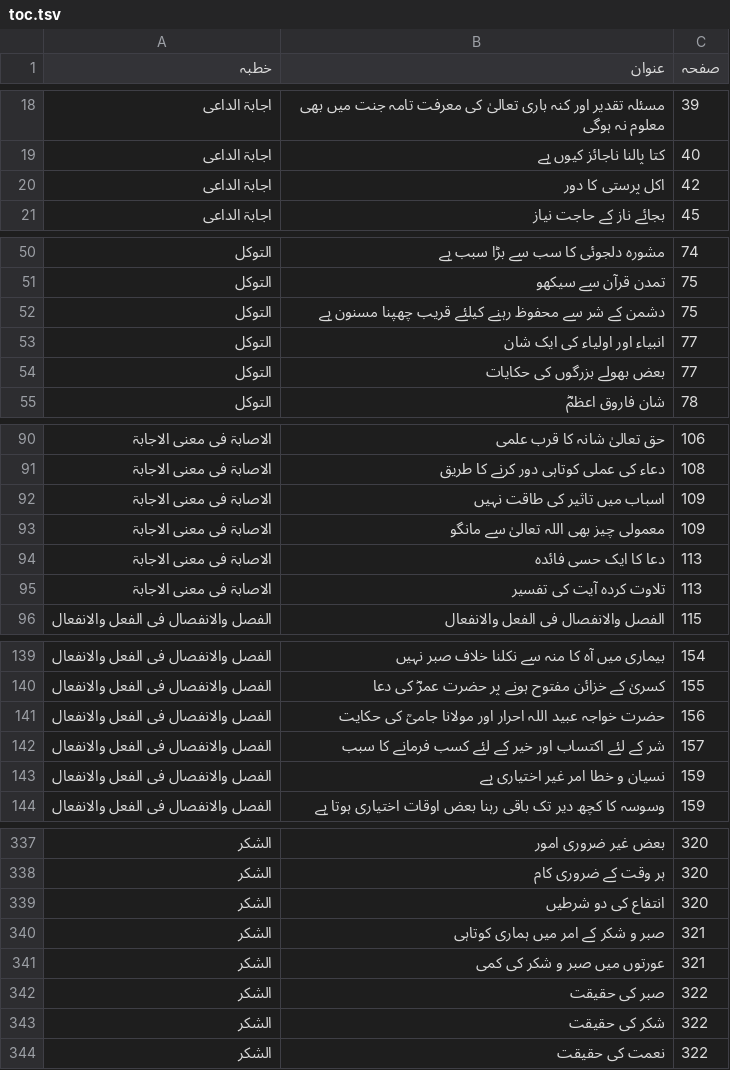
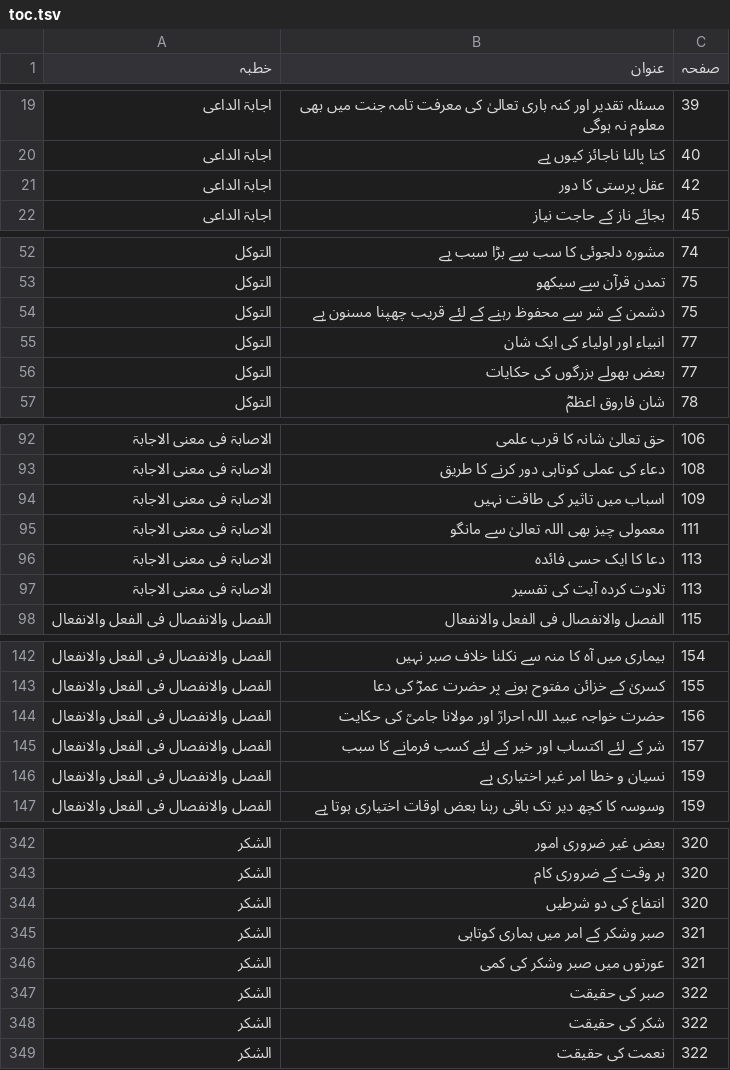
Before and after one commit to iatasadduq/thanvi-khutbat, a TSV file: Vol 21 tadbeer o tawakkul/toc.tsv, drawn as a sheet; only a part is shown, gaps mark what is left out; the diff covers the shown part only.

```diff
--- a/Vol 21 tadbeer o tawakkul/toc.tsv
+++ b/Vol 21 tadbeer o tawakkul/toc.tsv
@@ -19,3 +20,3 @@
 اجابۃ الداعی	کتا پالنا ناجائز کیوں ہے	40
-اجابۃ الداعی	اکل پرستی کا دور	42
+اجابۃ الداعی	عقل پرستی کا دور	42
 اجابۃ الداعی	بجائے ناز کے حاجت نیاز	45
@@ -51,3 +53,3 @@
 التوکل	تمدن قرآن سے سیکھو	75
-التوکل	دشمن کے شر سے محفوظ رہنے کیلئے قریب چھپنا مسنون ہے	75
+التوکل	دشمن کے شر سے محفوظ رہنے کے لئے قریب چھپنا مسنون ہے	75
 التوکل	انبیاء اور اولیاء کی ایک شان	77
@@ -92,3 +94,3 @@
 الاصابۃ فی معنی الاجابۃ	اسباب میں تاثیر کی طاقت نہیں	109
-الاصابۃ فی معنی الاجابۃ	معمولی چیز بھی اللہ تعالیٰ سے مانگو	109
+الاصابۃ فی معنی الاجابۃ	معمولی چیز بھی اللہ تعالیٰ سے مانگو	111
 الاصابۃ فی معنی الاجابۃ	دعا کا ایک حسی فائدہ	113
@@ -140,3 +143,3 @@
 الفصل والانفصال فی الفعل والانفعال	کسریٰ کے خزائن مفتوح ہونے پر حضرت عمرؓ کی دعا	155
-الفصل والانفصال فی الفعل والانفعال	حضرت خواجہ عبید اللہ احرار اور مولانا جامیؒ کی حکایت	156
+الفصل والانفصال فی الفعل والانفعال	حضرت خواجہ عبید اللہ احرارؒ اور مولانا جامیؒ کی حکایت	156
 الفصل والانفصال فی الفعل والانفعال	شر کے لئے اکتساب اور خیر کے لئے کسب فرمانے کا سبب	157
@@ -339,4 +344,4 @@
 الشکر	انتفاع کی دو شرطیں	320
-الشکر	صبر و شکر کے امر میں ہماری کوتاہی	321
-الشکر	عورتوں میں صبر و شکر کی کمی	321
+الشکر	صبر وشکر کے امر میں ہماری کوتاہی	321
+الشکر	عورتوں میں صبر وشکر کی کمی	321
 الشکر	صبر کی حقیقت	322
```
Also changed, not shown: 5 added rows, 1 removed row and 21 edited cells elsewhere in this file, 7 other files.
